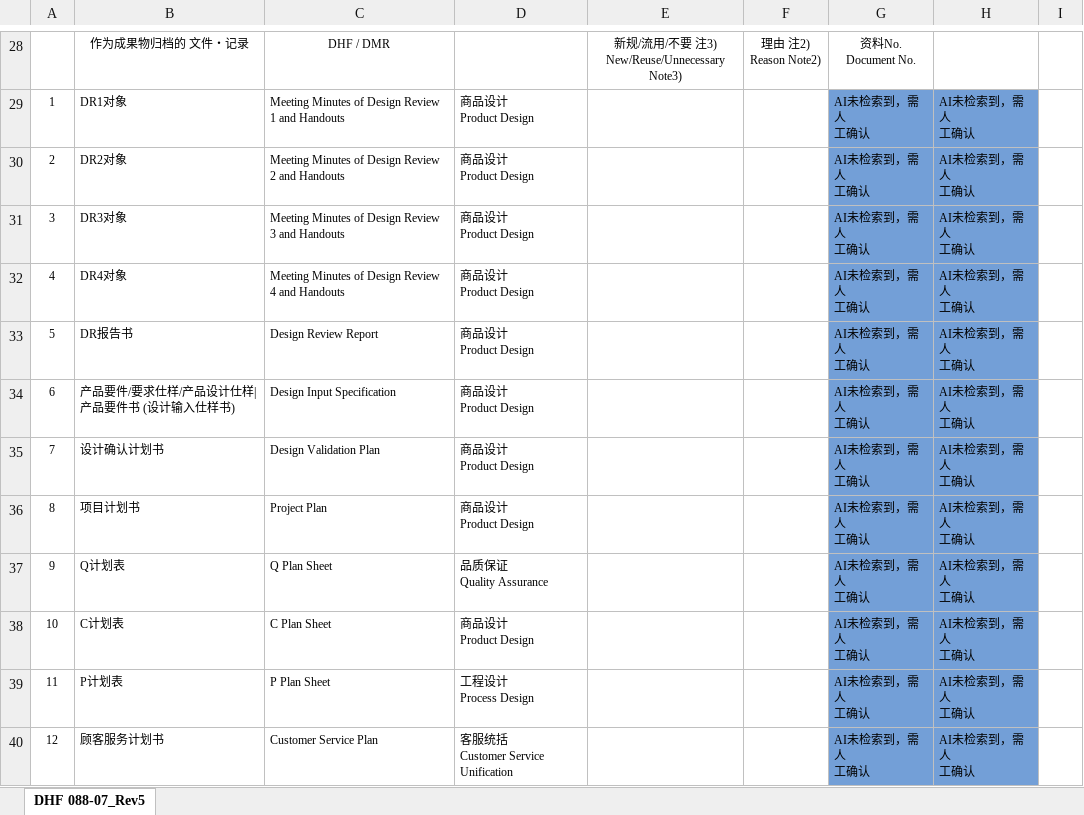
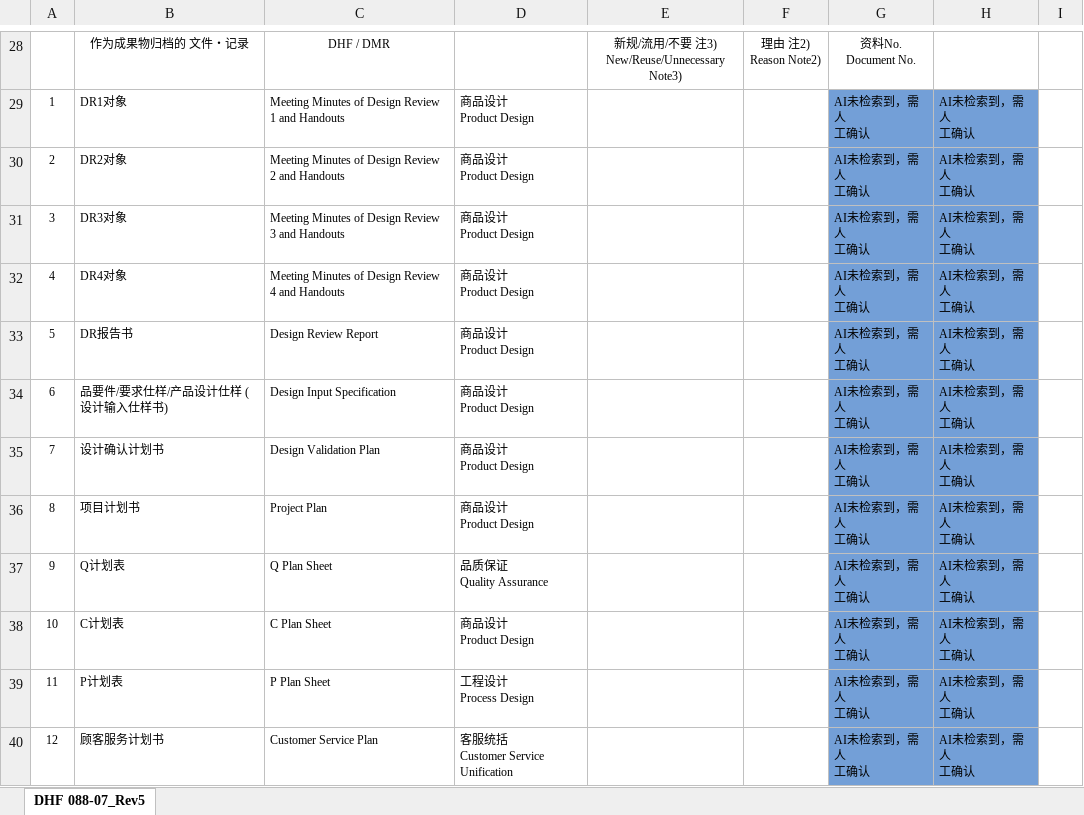
Before and after one commit to Michael-Xing/ohc_account_invoice, an Excel workbook: static/templates/excel/zh/文件･图纸一览.xlsx, sheet DHF 088-07_Rev5, drawn as a sheet; only a part is shown, gaps mark what is left out; values as stored, in another font and other column widths than the file's, no borders; the diff names each change by its address in the sheet, - before the commit and + after, or states it on an @@ line.

Commit message:
调整文件一览模版

```diff
--- a/static/templates/excel/zh/文件･图纸一览.xlsx (sheet DHF 088-07_Rev5)
+++ b/static/templates/excel/zh/文件･图纸一览.xlsx (sheet DHF 088-07_Rev5)
-B34: 产品要件/要求仕样/产品设计仕样|产品要件书 (设计输入仕样书)
+B34: 品要件/要求仕样/产品设计仕样 (设计输入仕样书)
```
